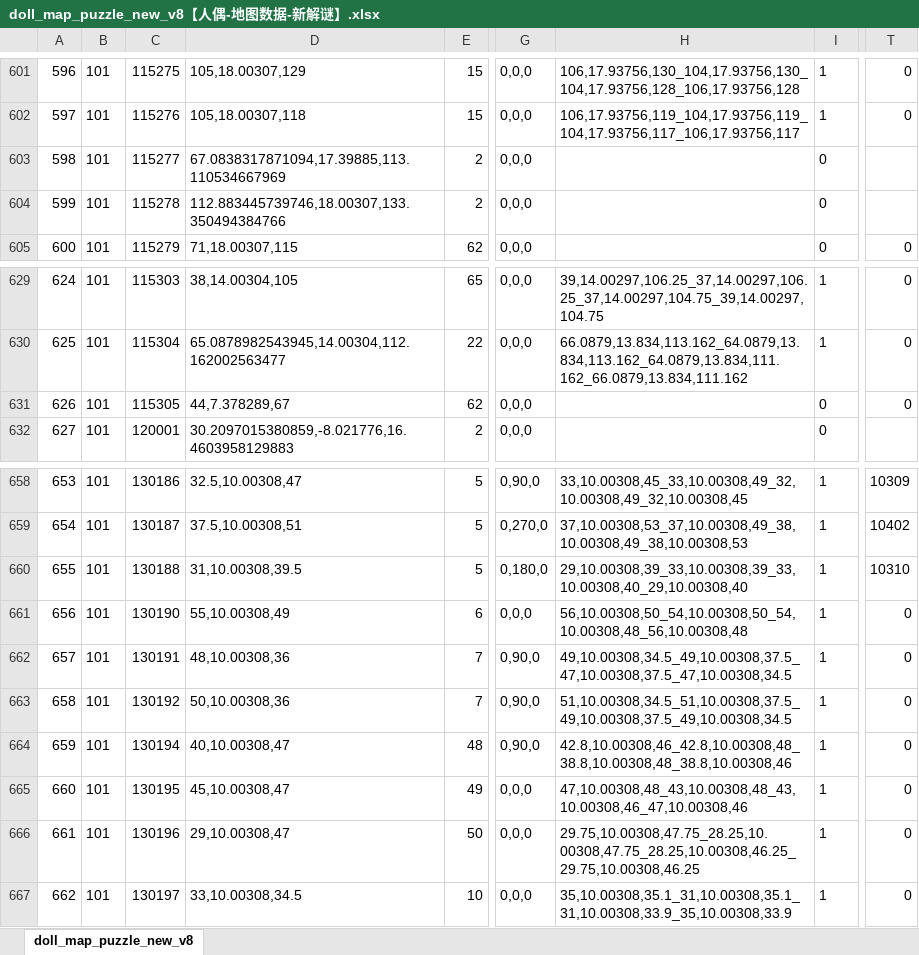
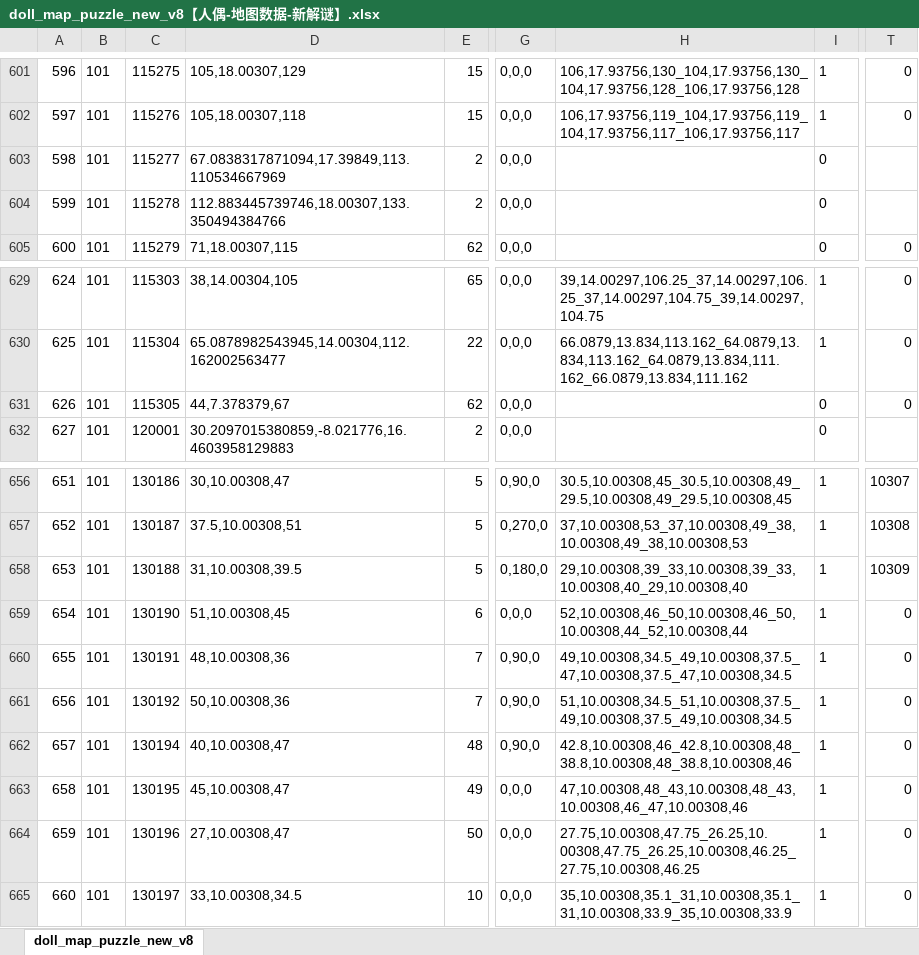
Before and after one commit to chensusu123/myfirsthub, an Excel workbook: servers/maze_main_server/conf.d/data/doll_map_puzzle_new_v8【人偶-地图数据-新解谜】.xlsx, sheet doll_map_puzzle_new_v8, drawn as a sheet; only a part is shown, gaps mark what is left out; values as stored, in another font and other column widths than the file's, no borders; addresses are those after the commit; the diff covers the shown part only; the diff names each change by its address in the sheet, - before the commit and + after, or states it on an @@ line.

```diff
--- a/servers/maze_main_server/conf.d/data/doll_map_puzzle_new_v8【人偶-地图数据-新解谜】.xlsx (sheet doll_map_puzzle_new_v8)
+++ b/servers/maze_main_server/conf.d/data/doll_map_puzzle_new_v8【人偶-地图数据-新解谜】.xlsx (sheet doll_map_puzzle_new_v8)
-D603: 67.0838317871094,17.39885,113.110534667969
+D603: 67.0838317871094,17.39849,113.110534667969
-D631: 44,7.378289,67
+D631: 44,7.378379,67
@@ column A renumbered from row 640 down @@
-D656: 32.5,10.00308,47
+D656: 30,10.00308,47
-H656: 33,10.00308,45_33,10.00308,49_32,10.00308,49_32,10.00308,45
+H656: 30.5,10.00308,45_30.5,10.00308,49_29.5,10.00308,49_29.5,10.00308,45
-T656: 10309
+T656: 10307
-T657: 10402
+T657: 10308
-T658: 10310
+T658: 10309
-D659: 55,10.00308,49
+D659: 51,10.00308,45
-H659: 56,10.00308,50_54,10.00308,50_54,10.00308,48_56,10.00308,48
+H659: 52,10.00308,46_50,10.00308,46_50,10.00308,44_52,10.00308,44
-D664: 29,10.00308,47
+D664: 27,10.00308,47
-H664: 29.75,10.00308,47.75_28.25,10.00308,47.75_28.25,10.00308,46.25_29.75,10.00308,46.25
+H664: 27.75,10.00308,47.75_26.25,10.00308,47.75_26.25,10.00308,46.25_27.75,10.00308,46.25
```
Also changed, not shown: 2 removed rows and 29 edited cells elsewhere in this sheet, servers/maze_main_server/conf.d/data/git_version_v8【配表版本号】.xlsx, 1 other file.
